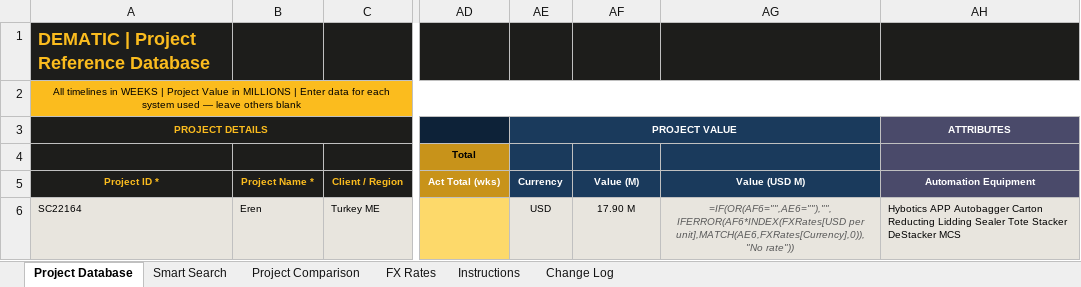
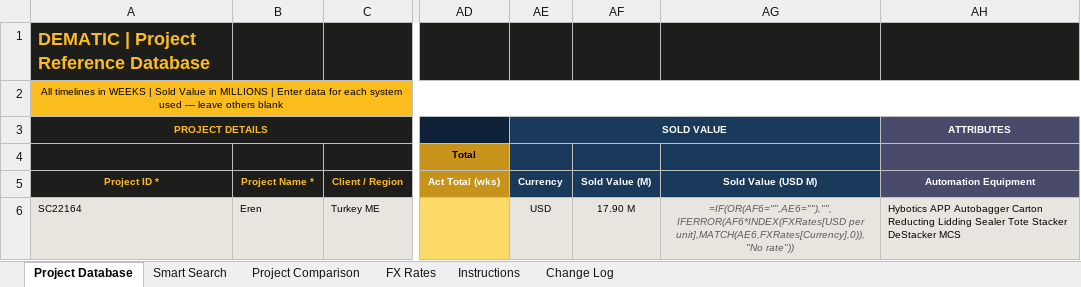
Before and after one commit to piggy192-design/Thor, an Excel workbook: Dematic_Project_Reference_Tool_v41.xlsm, sheet Project Database, drawn as a sheet; only a part is shown, gaps mark what is left out; values as stored, in another font and other column widths than the file's, no borders; formulas without a stored value are shown as written; conditional formats and table styles not drawn; the diff names each change by its address in the sheet, - before the commit and + after, or states it on an @@ line.

```diff
--- a/Dematic_Project_Reference_Tool_v41.xlsm (sheet Project Database)
+++ b/Dematic_Project_Reference_Tool_v41.xlsm (sheet Project Database)
-A2 (Project ID *): …WEEKS | Project Value in…
+A2 (Project ID *): …WEEKS | Sold Value in…
-AE3 (Currency): PROJECT VALUE
+AE3 (Currency): SOLD VALUE
-AF5: Value (M)
+AF5: Sold Value (M)
-AG5: Value (USD M)
+AG5: Sold Value (USD M)
```
Also changed, not shown: sheet Instructions, sheet Project Comparison, sheet FX Rates, sheet Smart Search.
